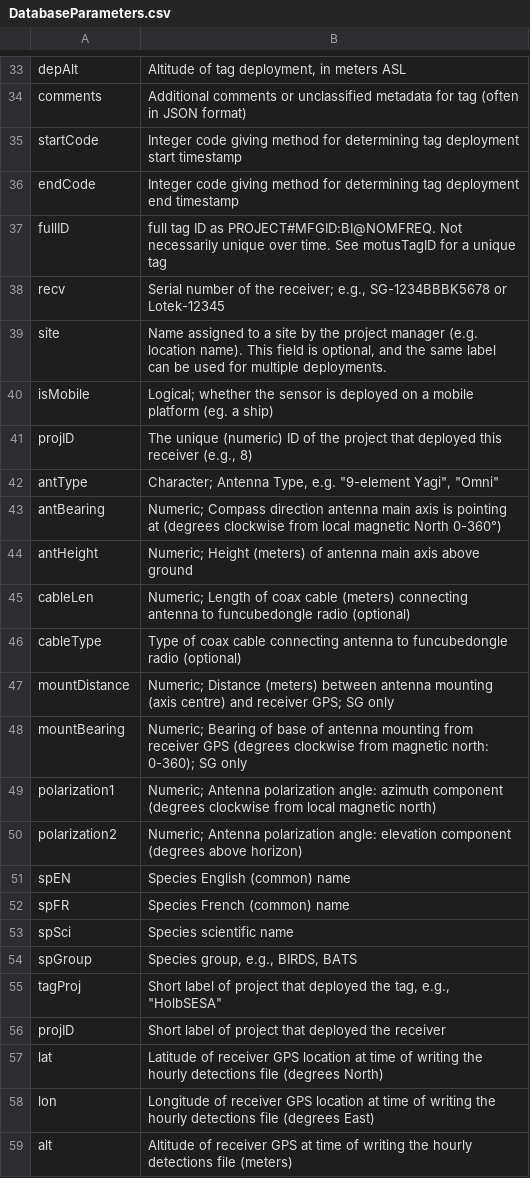
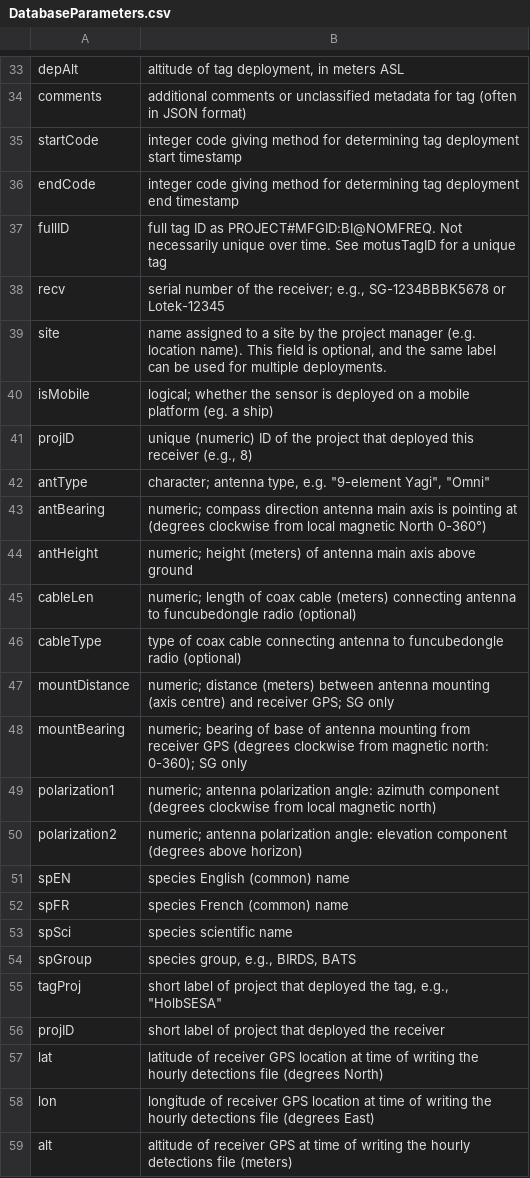
Before and after one commit to MotusWTS/MotusRBook, a CSV file: data/DatabaseParameters.csv, drawn as a sheet; only a part is shown, gaps mark what is left out; the diff covers the shown part only; the diff names each change by its address in the sheet, - before the commit and + after, or states it on an @@ line.

```diff
--- a/data/DatabaseParameters.csv
+++ b/data/DatabaseParameters.csv
-B33: Altitude of tag deployment, in meters ASL
+B33: altitude of tag deployment, in meters ASL
-B34: Additional comments or…
+B34: additional comments or…
-B35: Integer code giving…
+B35: integer code giving…
-B36: Integer code giving…
+B36: integer code giving…
-B38: Serial number of…
+B38: serial number of…
-B39: Name assigned to…
+B39: name assigned to…
-B40: Logical; whether the…
+B40: logical; whether the…
-B41: The unique (numeric)…
+B41: unique (numeric)…
-B42: Character; Antenna Type, e.g. "9-element…
+B42: character; antenna type, e.g. "9-element…
-B43: Numeric; Compass direction antenna…
+B43: numeric; compass direction antenna…
-B44: Numeric; Height (meters) of…
+B44: numeric; height (meters) of…
-B45: Numeric; Length of coax…
+B45: numeric; length of coax…
-B46: Type of coax…
+B46: type of coax…
-B47: Numeric; Distance (meters) between…
+B47: numeric; distance (meters) between…
-B48: Numeric; Bearing of base…
+B48: numeric; bearing of base…
-B49: Numeric; Antenna polarization angle:…
+B49: numeric; antenna polarization angle:…
-B50: Numeric; Antenna polarization angle:…
+B50: numeric; antenna polarization angle:…
-B51: Species English (common) name
+B51: species English (common) name
-B52: Species French (common) name
+B52: species French (common) name
-B53: Species scientific name
+B53: species scientific name
-B54: Species group, e.g., BIRDS, BATS
+B54: species group, e.g., BIRDS, BATS
-B55: Short label of…
+B55: short label of…
-B56: Short label of…
+B56: short label of…
-B57: Latitude of receiver…
+B57: latitude of receiver…
-B58: Longitude of receiver…
+B58: longitude of receiver…
-B59: Altitude of receiver…
+B59: altitude of receiver…
```
Also changed, not shown: 19 edited cells elsewhere in this file, 17 other files.
